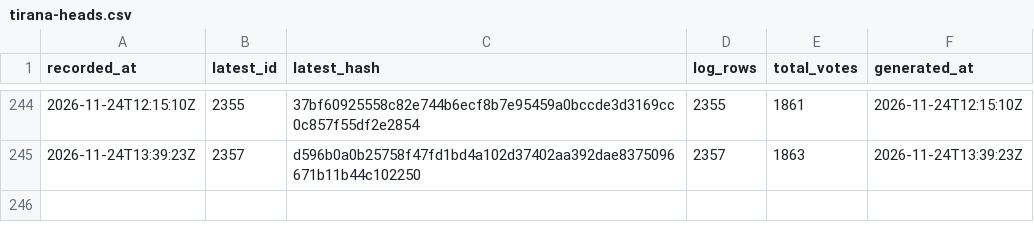
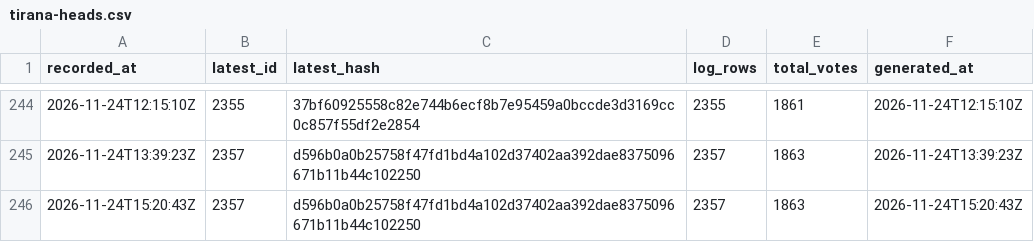
Before and after one commit to listastudentore-afk/lista-studentore-audit, a CSV file: tirana-heads.csv, drawn as a sheet; only a part is shown, gaps mark what is left out; the diff names each change by its address in the sheet, - before the commit and + after, or states it on an @@ line.

```diff
--- a/tirana-heads.csv
+++ b/tirana-heads.csv
+row 246: 2026-11-24T15:20:43Z | 2357 | d596b0a0b25758f47fd1bd4a102d37402aa392dae8375096671b11b44c102250 | 2357 | 1863 | 2026-11-24T15:20:43Z
```
Also changed, not shown: heads.csv, 1 other file.
